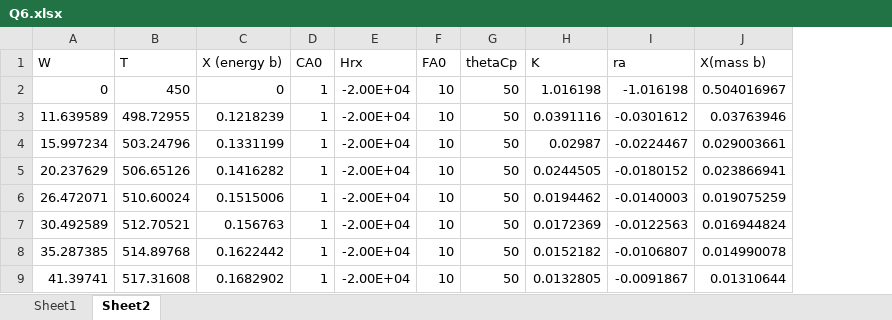
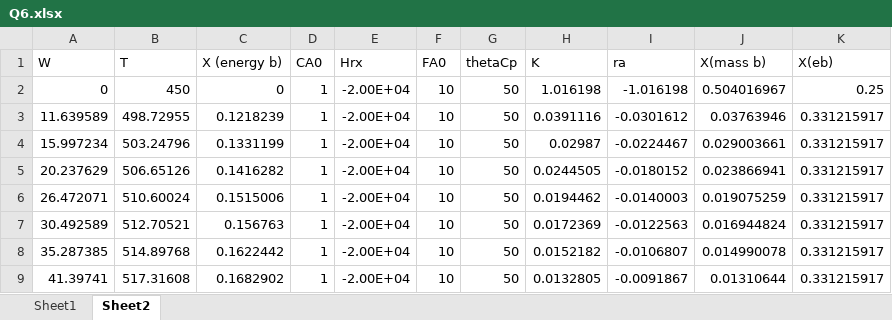
Before and after one commit to R1j1t/-CRE--Assignmnet-5, an Excel workbook: Q6.xlsx, sheet Sheet2, drawn as a sheet; only a part is shown; values as stored, in another font and other column widths than the file's, no borders; charts and pictures and table styles not drawn; the diff names each change by its address in the sheet, - before the commit and + after, or states it on an @@ line.

Commit message:
changed solution to question-6

```diff
--- a/Q6.xlsx (sheet Sheet2)
+++ b/Q6.xlsx (sheet Sheet2)
+column K (X(eb)), rows 2-9: 0.25 | 0.331215917 | 0.331215917 | 0.331215917 | 0.331215917 | 0.331215917 | 0.331215917 | 0.331215917
```
Also changed, not shown: charts or pictures.
